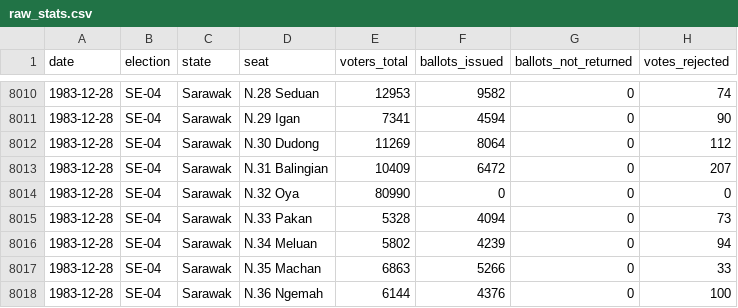
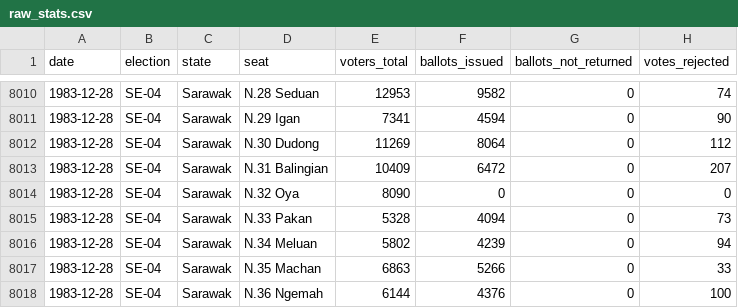
Before and after one commit to Thevesh/paper-meco-results, a CSV file: src-data/raw_stats.csv, drawn as a sheet; only a part is shown, gaps mark what is left out; the diff covers the shown part only.

Commit message:
Fill missing voter totals

```diff
--- a/src-data/raw_stats.csv
+++ b/src-data/raw_stats.csv
@@ -8013,3 +8013,3 @@ date,election,state,seat,voters_total,ballots_issued,ballots_not_returned,votes_
 1983-12-28,SE-04,Sarawak,N.31 Balingian,10409,6472,0,207
-1983-12-28,SE-04,Sarawak,N.32 Oya,80990,0,0,0
+1983-12-28,SE-04,Sarawak,N.32 Oya,8090,0,0,0
 1983-12-28,SE-04,Sarawak,N.33 Pakan,5328,4094,0,73
```
Also changed, not shown: 9 edited cells elsewhere in this file.
